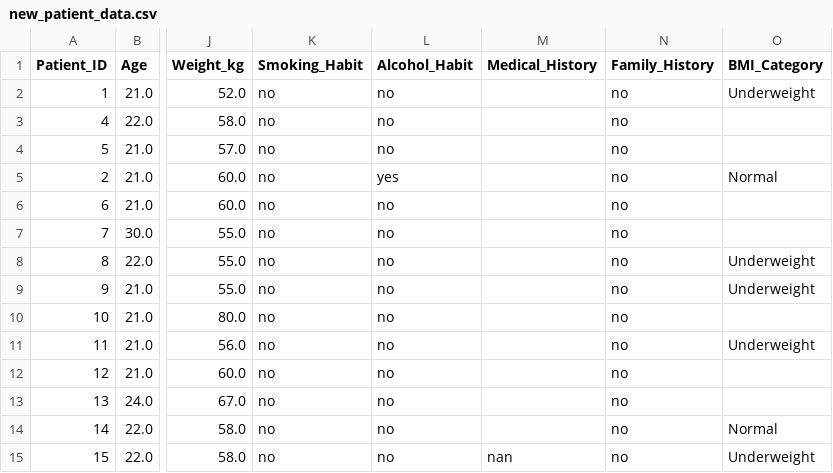
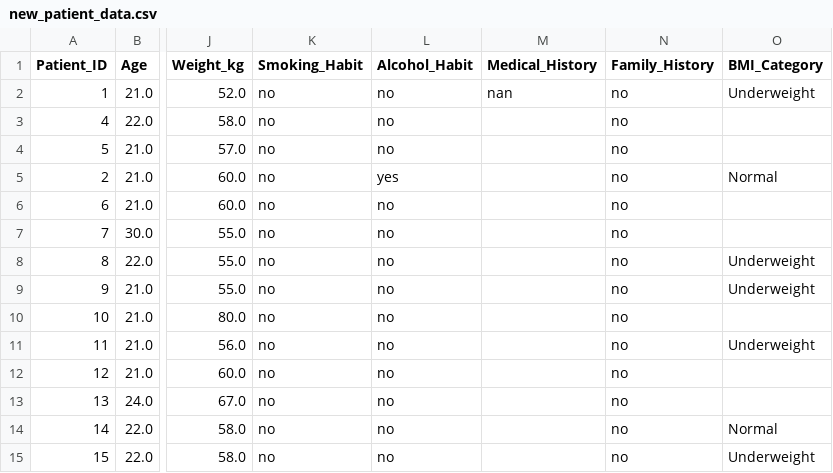
Before and after one commit to janubot21/AI-Powered-Medical-Appointment-Disease-Risk-Prediction-System, a CSV file: backend/datasets/new_patient_data.csv, drawn as a sheet; only a part is shown, gaps mark what is left out; the diff names each change by its address in the sheet, - before the commit and + after, or states it on an @@ line.

```diff
--- a/backend/datasets/new_patient_data.csv
+++ b/backend/datasets/new_patient_data.csv
-M2 (Medical_History): (empty)
+M2 (Medical_History): nan
-M15 (Medical_History): nan
+M15 (Medical_History): (empty)
```
Also changed, not shown: backend/datasets/doctor_accounts.csv, backend/datasets/doctor_profiles.csv, 2 other files.
